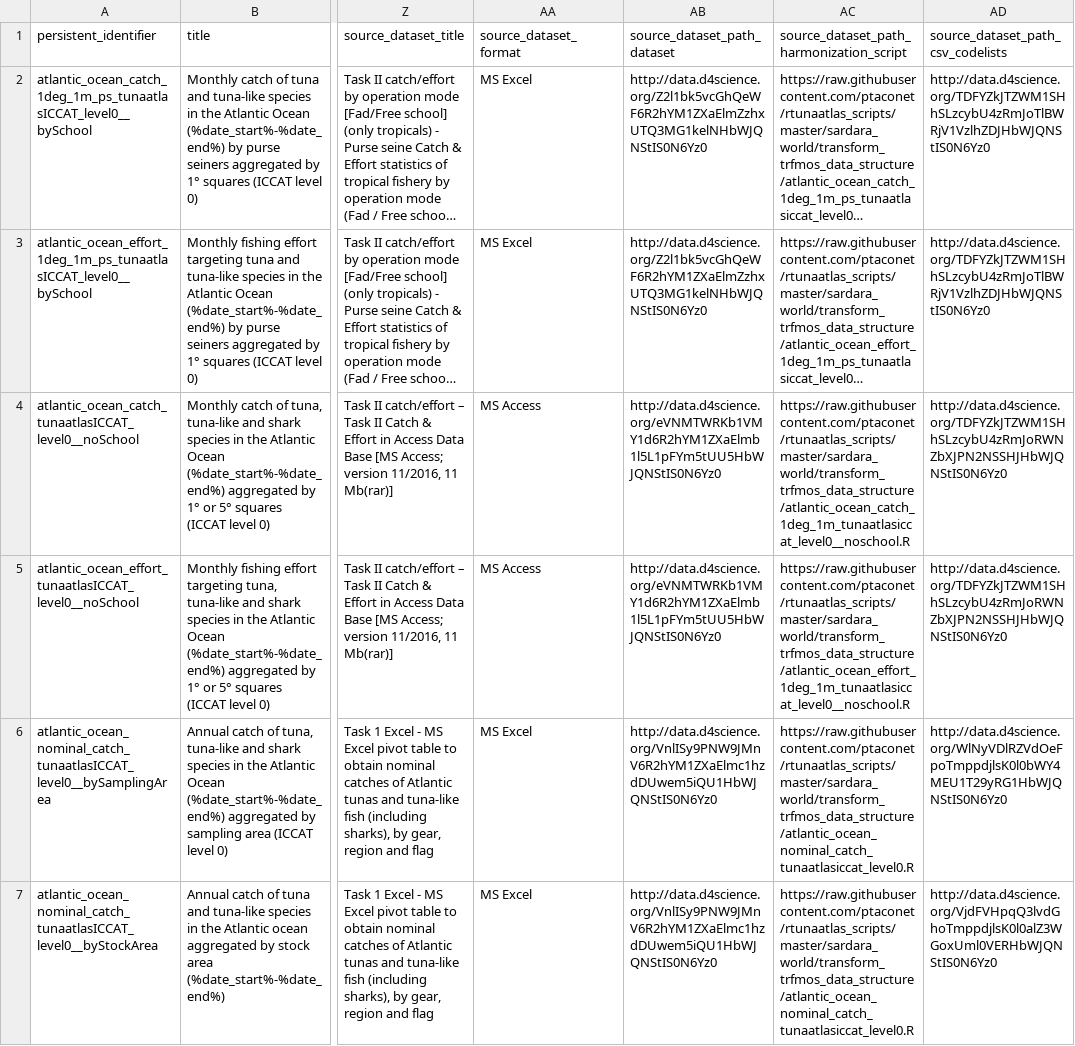
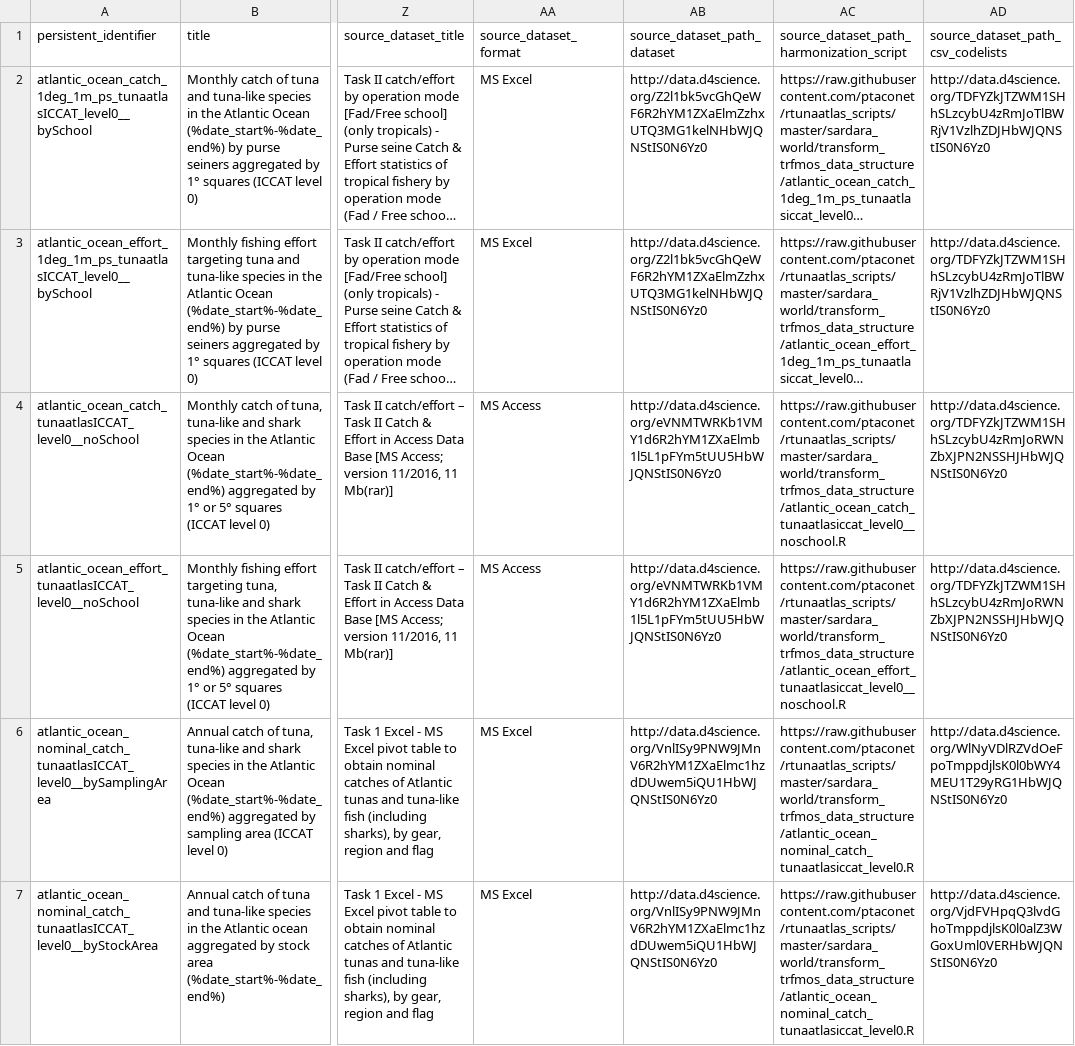
Before and after one commit to JulienLebranchu/rtunaatlas_scripts, a CSV file: sardara_world/transform_trfmos_data_structure/metadata_source_datasets_to_database/metadata_source_datasets_to_database_2017.csv, drawn as a sheet; only a part is shown, gaps mark what is left out; long unchanged cells end in …; the diff names each change by its address in the sheet, - before the commit and + after, or states it on an @@ line.

Commit message:
change

```diff
--- a/sardara_world/transform_trfmos_data_structure/metadata_source_datasets_to_database/metadata_source_datasets_to_database_2017.csv
+++ b/sardara_world/transform_trfmos_data_structure/metadata_source_datasets_to_database/metadata_source_datasets_to_database_2017.csv
-AC4: https://raw.githubusercontent.com/ptaconet/rtunaatlas_scripts/master/sardara_world/transform_trfmos_data_structure/atlantic_ocean_catch_1deg_1m_tunaatlasiccat_level0__noschool.R
+AC4: https://raw.githubusercontent.com/ptaconet/rtunaatlas_scripts/master/sardara_world/transform_trfmos_data_structure/atlantic_ocean_catch_tunaatlasiccat_level0__noschool.R
-AC5: https://raw.githubusercontent.com/ptaconet/rtunaatlas_scripts/master/sardara_world/transform_trfmos_data_structure/atlantic_ocean_effort_1deg_1m_tunaatlasiccat_level0__noschool.R
+AC5: https://raw.githubusercontent.com/ptaconet/rtunaatlas_scripts/master/sardara_world/transform_trfmos_data_structure/atlantic_ocean_effort_tunaatlasiccat_level0__noschool.R
```
